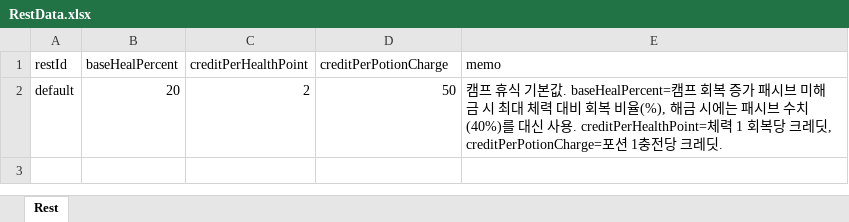
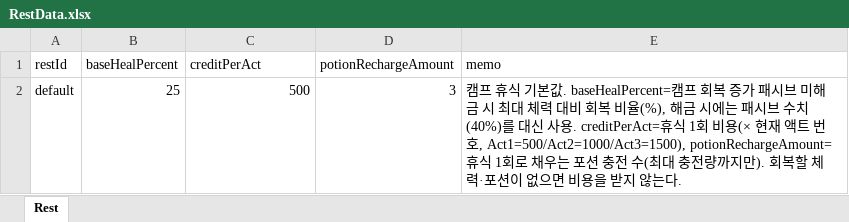
Before and after one commit to jolab4723/Project2, an Excel workbook: Assets/Resources/DataFiles/RestData/1. ExcelFile/RestData.xlsx, sheet Rest, drawn as a sheet; values as stored, in another font and other column widths than the file's, no borders; the diff names each change by its address in the sheet, - before the commit and + after, or states it on an @@ line.

```diff
--- a/Assets/Resources/DataFiles/RestData/1. ExcelFile/RestData.xlsx (sheet Rest)
+++ b/Assets/Resources/DataFiles/RestData/1. ExcelFile/RestData.xlsx (sheet Rest)
-C1: creditPerHealthPoint
+C1: creditPerAct
-D1: creditPerPotionCharge
+D1: potionRechargeAmount
-B2 (baseHealPercent): 20
+B2 (baseHealPercent): 25
-C2 (creditPerAct): 2
+C2 (creditPerAct): 500
-D2 (potionRechargeAmount): 50
+D2 (potionRechargeAmount): 3
-E2 (memo): …사용. creditPerHealthPoint=체력 1 회복당 크레딧, creditPerPotionCharge=포션 1충전당 크레딧.
+E2 (memo): …사용. creditPerAct=휴식 1회 비용(× 현재 액트 번호, Act1=500/Act2=1000/Act3=1500), potionRechargeAmount=휴식 1회로 채우는 포션 충전 수(최대 충전량까지만). 회복할 체력·포션이 없으면 비용을 받지 않는다.
```
Also changed, not shown: Assets/Resources/DataFiles/UIData/1. ExcelFile/UILabel.xlsx, 10 other files.
